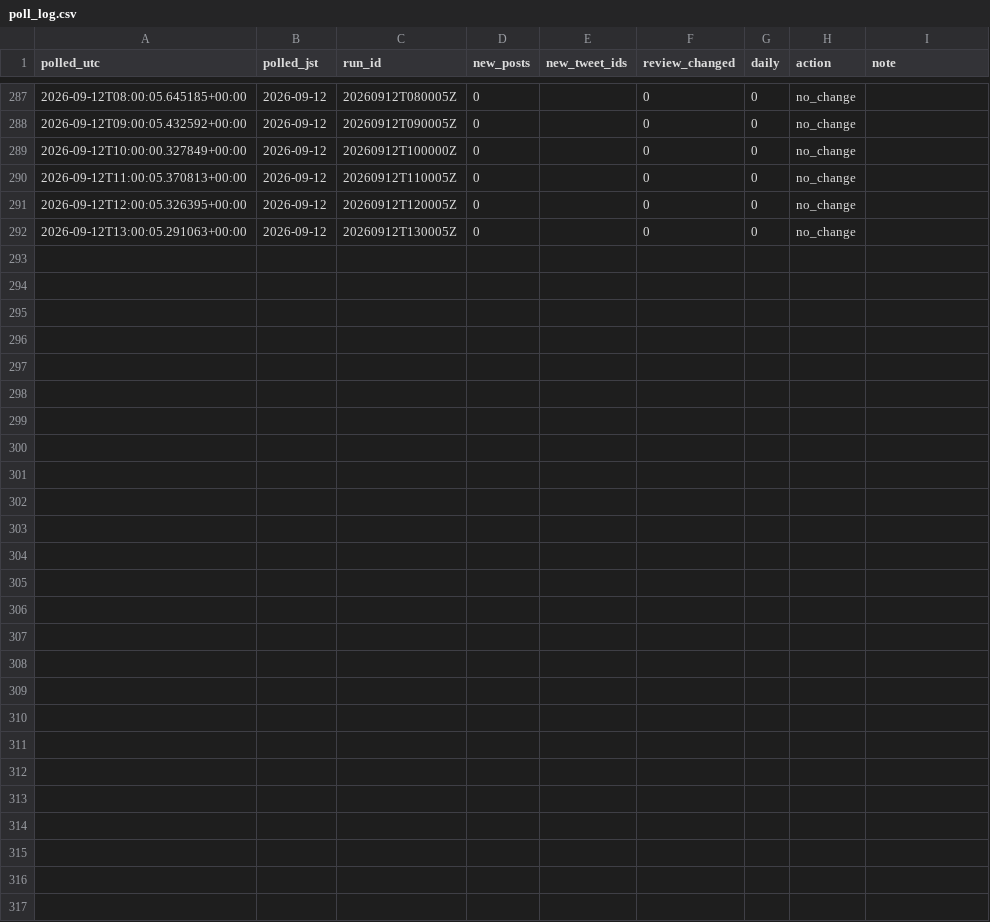
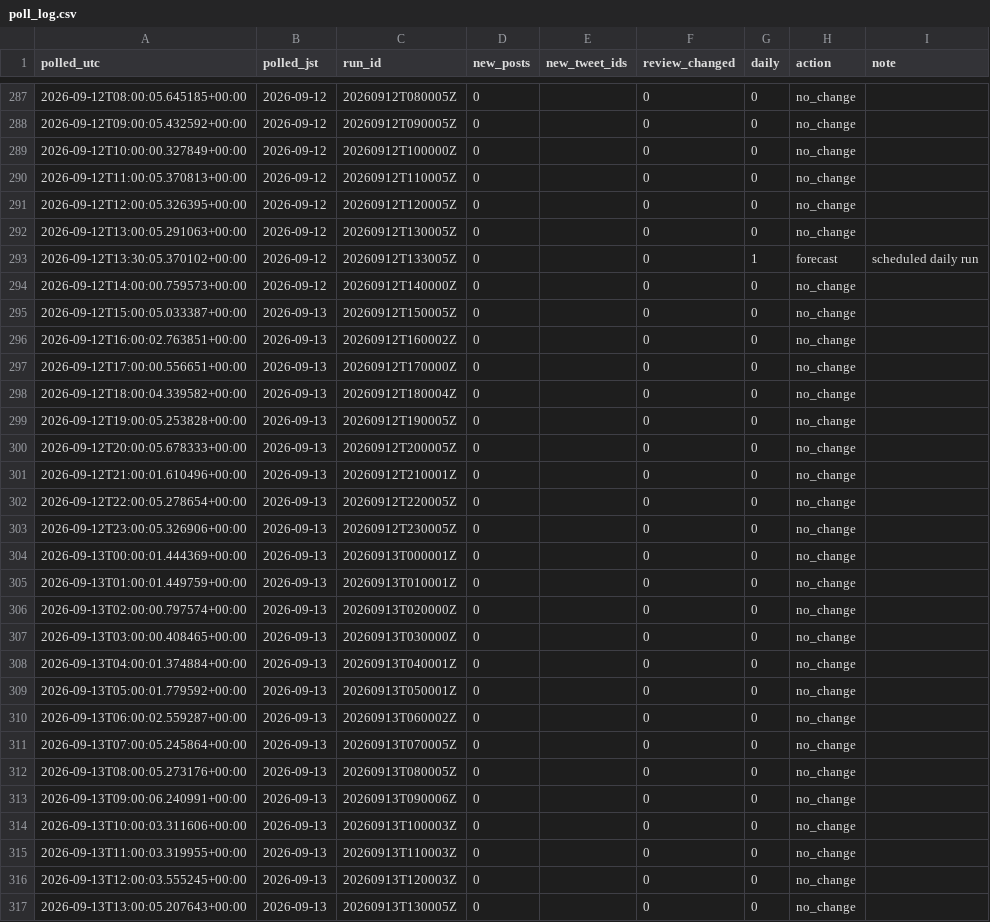
Before and after one commit to geanodong-bcrs/hxh-forecast, a CSV file: data/automation/poll_log.csv, drawn as a sheet; only a part is shown, gaps mark what is left out.

Commit message:
publish forecast 2026-09-13 13:31 UTC

```diff
--- a/data/automation/poll_log.csv
+++ b/data/automation/poll_log.csv
@@ -292 +292,26 @@ polled_utc,polled_jst,run_id,new_posts,new_tweet_ids,review_changed,daily,action
 2026-09-12T13:00:05.291063+00:00,2026-09-12,20260912T130005Z,0,,0,0,no_change,
+2026-09-12T13:30:05.370102+00:00,2026-09-12,20260912T133005Z,0,,0,1,forecast,scheduled daily run
+2026-09-12T14:00:00.759573+00:00,2026-09-12,20260912T140000Z,0,,0,0,no_change,
+2026-09-12T15:00:05.033387+00:00,2026-09-13,20260912T150005Z,0,,0,0,no_change,
+2026-09-12T16:00:02.763851+00:00,2026-09-13,20260912T160002Z,0,,0,0,no_change,
+2026-09-12T17:00:00.556651+00:00,2026-09-13,20260912T170000Z,0,,0,0,no_change,
+2026-09-12T18:00:04.339582+00:00,2026-09-13,20260912T180004Z,0,,0,0,no_change,
+2026-09-12T19:00:05.253828+00:00,2026-09-13,20260912T190005Z,0,,0,0,no_change,
+2026-09-12T20:00:05.678333+00:00,2026-09-13,20260912T200005Z,0,,0,0,no_change,
+2026-09-12T21:00:01.610496+00:00,2026-09-13,20260912T210001Z,0,,0,0,no_change,
+2026-09-12T22:00:05.278654+00:00,2026-09-13,20260912T220005Z,0,,0,0,no_change,
+2026-09-12T23:00:05.326906+00:00,2026-09-13,20260912T230005Z,0,,0,0,no_change,
+2026-09-13T00:00:01.444369+00:00,2026-09-13,20260913T000001Z,0,,0,0,no_change,
+2026-09-13T01:00:01.449759+00:00,2026-09-13,20260913T010001Z,0,,0,0,no_change,
+2026-09-13T02:00:00.797574+00:00,2026-09-13,20260913T020000Z,0,,0,0,no_change,
+2026-09-13T03:00:00.408465+00:00,2026-09-13,20260913T030000Z,0,,0,0,no_change,
+2026-09-13T04:00:01.374884+00:00,2026-09-13,20260913T040001Z,0,,0,0,no_change,
+2026-09-13T05:00:01.779592+00:00,2026-09-13,20260913T050001Z,0,,0,0,no_change,
+2026-09-13T06:00:02.559287+00:00,2026-09-13,20260913T060002Z,0,,0,0,no_change,
+2026-09-13T07:00:05.245864+00:00,2026-09-13,20260913T070005Z,0,,0,0,no_change,
+2026-09-13T08:00:05.273176+00:00,2026-09-13,20260913T080005Z,0,,0,0,no_change,
+2026-09-13T09:00:06.240991+00:00,2026-09-13,20260913T090006Z,0,,0,0,no_change,
+2026-09-13T10:00:03.311606+00:00,2026-09-13,20260913T100003Z,0,,0,0,no_change,
+2026-09-13T11:00:03.319955+00:00,2026-09-13,20260913T110003Z,0,,0,0,no_change,
+2026-09-13T12:00:03.555245+00:00,2026-09-13,20260913T120003Z,0,,0,0,no_change,
+2026-09-13T13:00:05.207643+00:00,2026-09-13,20260913T130005Z,0,,0,0,no_change,
```
Also changed, not shown: data/forecasts/index.csv, 6 other files.
